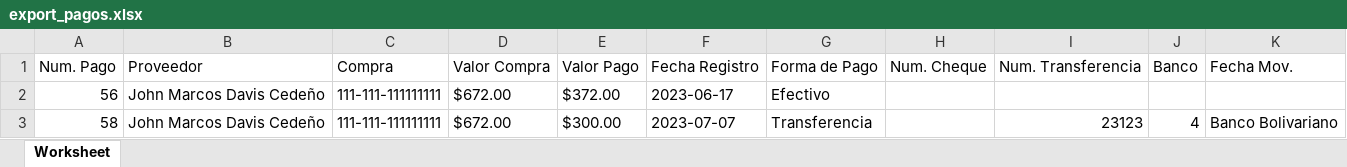
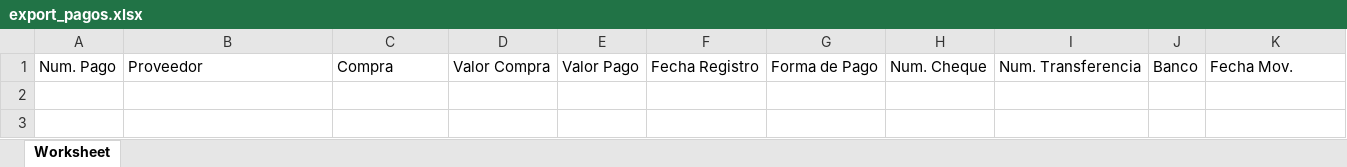
Before and after one commit to johndavis1999/proyectosistema, an Excel workbook: export_pagos.xlsx, sheet Worksheet, drawn as a sheet; values as stored, in another font and other column widths than the file's, no borders; the diff names each change by its address in the sheet, - before the commit and + after, or states it on an @@ line.

Commit message:
filtros y reportes cobros, mejoras en cobros y pagos

```diff
--- a/export_pagos.xlsx (sheet Worksheet)
+++ b/export_pagos.xlsx (sheet Worksheet)
-row 2: 56 | John Marcos Davis Cedeño | 111-111-111111111 | $672.00 | $372.00 | 2023-06-17 | Efectivo
-row 3: 58 | John Marcos Davis Cedeño | 111-111-111111111 | $672.00 | $300.00 | 2023-07-07 | Transferencia |  | 23123 | 4 | Banco Bolivariano
```
Also changed, not shown: 33 other files.
